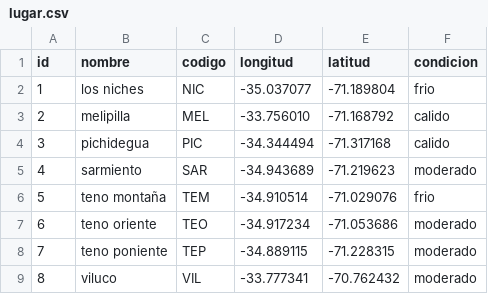
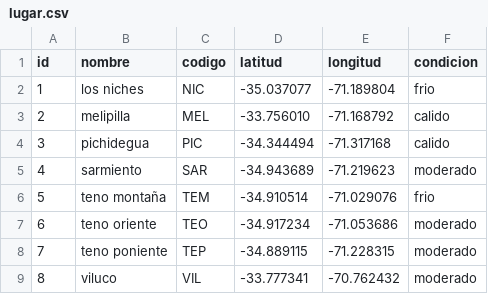
Before and after one commit to QwagPerson/sweet-cherry-data, a CSV file: lugar.csv, drawn as a sheet.

```diff
--- a/lugar.csv
+++ b/lugar.csv
@@ -1,2 +1,2 @@
-id,nombre,codigo,longitud,latitud,condicion
+id,nombre,codigo,latitud,longitud,condicion
 1,los niches,NIC,-35.037077,-71.189804,frio
```
Also changed, not shown: 5 other files.
